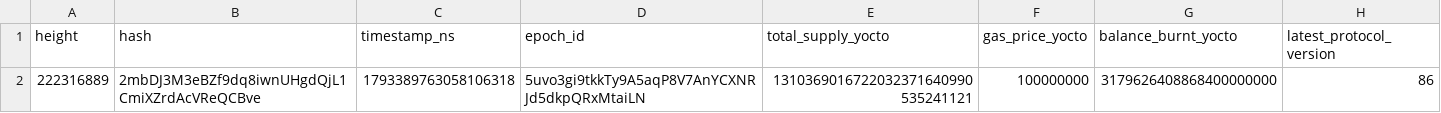
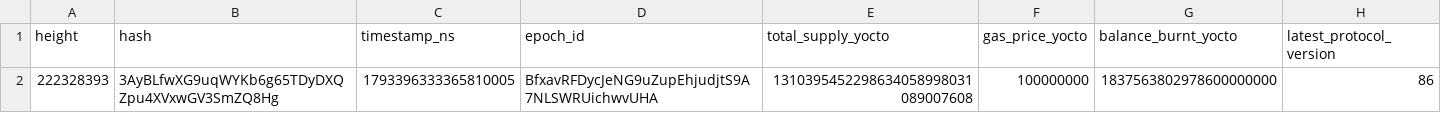
Before and after one commit to soldanoandrea/near-thesis, a CSV file: data/raw/rpc/final_block_header.csv, drawn as a sheet; removed rows and columns are numbered as before the commit, all else as after; the diff names each change by its address in the sheet, - before the commit and + after, or states it on an @@ line.

```diff
--- a/data/raw/rpc/final_block_header.csv
+++ b/data/raw/rpc/final_block_header.csv
-row 2: 222316889 | 2mbDJ3M3eBZf9dq8iwnUHgdQjL1CmiXZrdAcVReQCBve | 1793389763058106318 | 5uvo3gi9tkkTy9A5aqP8V7AnYCXNRJd5dkpQRxMtaiLN | 1310369016722032371640990535241121 | 100000000 | 3179626408868400000000 | 86
+row 2: 222328393 | 3AyBLfwXG9uqWYKb6g65TDyDXQZpu4XVxwGV3SmZQ8Hg | 1793396333365810005 | BfxavRFDycJeNG9uZupEhjudjtS9A7NLSWRUichwvUHA | 1310395452298634058998031089007608 | 100000000 | 1837563802978600000000 | 86
```
Also changed, not shown: data/raw/rpc/sputnik_dao_list.csv, data/raw/rpc/treasury_accounts_current.csv, 44 other files.
